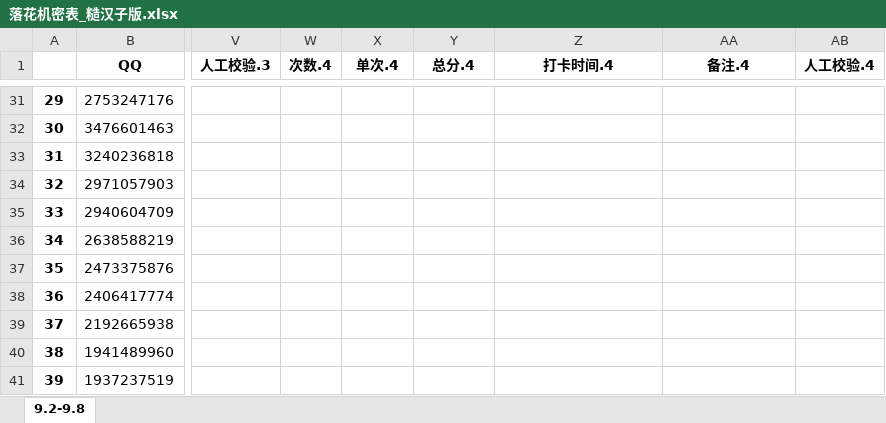
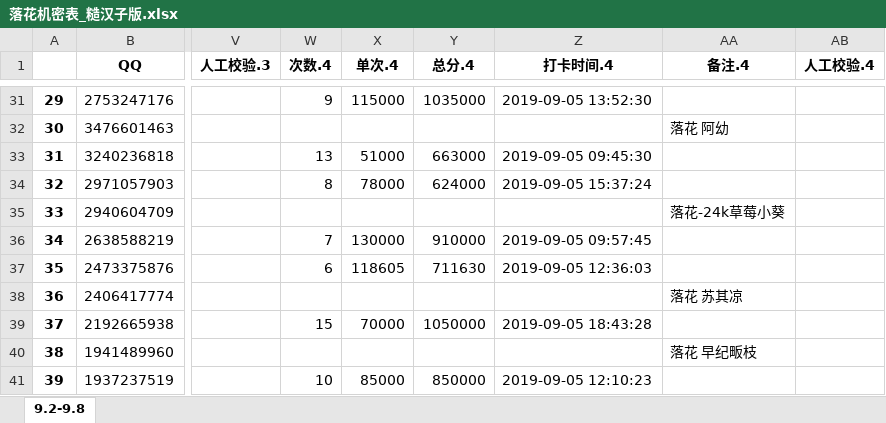
Before and after one commit to julystone/Tools_for_group, an Excel workbook: 落花机密表_糙汉子版.xlsx, sheet 9.2-9.8, drawn as a sheet; only a part is shown, gaps mark what is left out; values as stored, in another font and other column widths than the file's, no borders; the diff covers the shown part only; the diff names each change by its address in the sheet, - before the commit and + after, or states it on an @@ line.

```diff
--- a/落花机密表_糙汉子版.xlsx (sheet 9.2-9.8)
+++ b/落花机密表_糙汉子版.xlsx (sheet 9.2-9.8)
-W31 (次数.4): (empty)
+W31 (次数.4): 9
-X31 (单次.4): (empty)
+X31 (单次.4): 115000
-Y31 (总分.4): (empty)
+Y31 (总分.4): 1035000
-Z31 (打卡时间.4): (empty)
+Z31 (打卡时间.4): 2019-09-05 13:52:30
-AA32 (备注.4): (empty)
+AA32 (备注.4): 落花 阿幼
-W33 (次数.4): (empty)
+W33 (次数.4): 13
-X33 (单次.4): (empty)
+X33 (单次.4): 51000
-Y33 (总分.4): (empty)
+Y33 (总分.4): 663000
-Z33 (打卡时间.4): (empty)
+Z33 (打卡时间.4): 2019-09-05 09:45:30
-W34 (次数.4): (empty)
+W34 (次数.4): 8
-X34 (单次.4): (empty)
+X34 (单次.4): 78000
-Y34 (总分.4): (empty)
+Y34 (总分.4): 624000
-Z34 (打卡时间.4): (empty)
+Z34 (打卡时间.4): 2019-09-05 15:37:24
-AA35 (备注.4): (empty)
+AA35 (备注.4): 落花-24k草莓小葵
-W36 (次数.4): (empty)
+W36 (次数.4): 7
-X36 (单次.4): (empty)
+X36 (单次.4): 130000
-Y36 (总分.4): (empty)
+Y36 (总分.4): 910000
-Z36 (打卡时间.4): (empty)
+Z36 (打卡时间.4): 2019-09-05 09:57:45
-W37 (次数.4): (empty)
+W37 (次数.4): 6
-X37 (单次.4): (empty)
+X37 (单次.4): 118605
-Y37 (总分.4): (empty)
+Y37 (总分.4): 711630
-Z37 (打卡时间.4): (empty)
+Z37 (打卡时间.4): 2019-09-05 12:36:03
-AA38 (备注.4): (empty)
+AA38 (备注.4): 落花 苏其凉
-W39 (次数.4): (empty)
+W39 (次数.4): 15
-X39 (单次.4): (empty)
+X39 (单次.4): 70000
-Y39 (总分.4): (empty)
+Y39 (总分.4): 1050000
-Z39 (打卡时间.4): (empty)
+Z39 (打卡时间.4): 2019-09-05 18:43:28
-AA40 (备注.4): (empty)
+AA40 (备注.4): 落花 早纪畈枝
-W41 (次数.4): (empty)
+W41 (次数.4): 10
-X41 (单次.4): (empty)
+X41 (单次.4): 85000
-Y41 (总分.4): (empty)
+Y41 (总分.4): 850000
-Z41 (打卡时间.4): (empty)
+Z41 (打卡时间.4): 2019-09-05 12:10:23
```
Also changed, not shown: 159 edited cells elsewhere in this sheet, formulas that keep their value, 3 other files.
